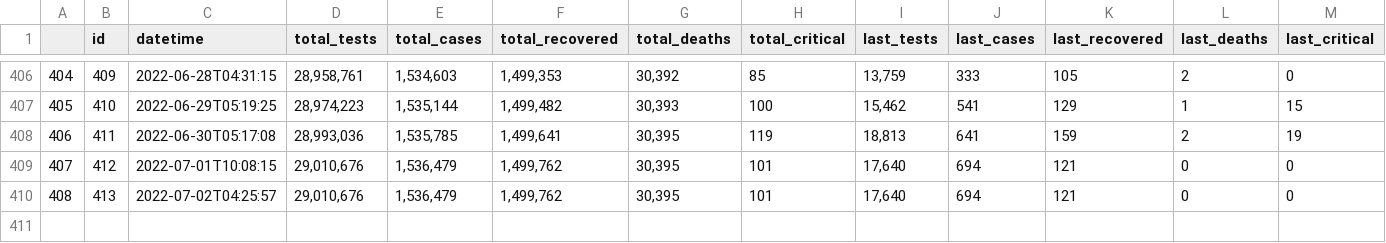
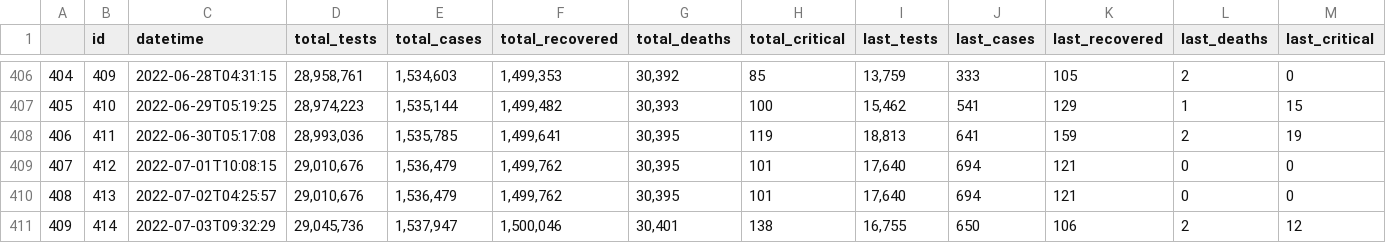
Before and after one commit to lablnet/covid19, a CSV file: web/public/data/summery.csv, drawn as a sheet; only a part is shown, gaps mark what is left out; rows hold the shown columns only; the diff names each change by its address in the sheet, - before the commit and + after, or states it on an @@ line.

Commit message:
update data
Signed-off-by: Muhammad Umer Farooq <umer@lablnet.com>

```diff
--- a/web/public/data/summery.csv
+++ b/web/public/data/summery.csv
+row 411: 409 | 414 | 2022-07-03T09:32:29 | 29,045,736 | 1,537,947 | 1,500,046 | 30,401 | 138 | 16,755 | 650 | 106 | 2 | 12
```
Also changed, not shown: analysis/dailyStats.csv, web/public/data/forecast.csv, 13 other files.
